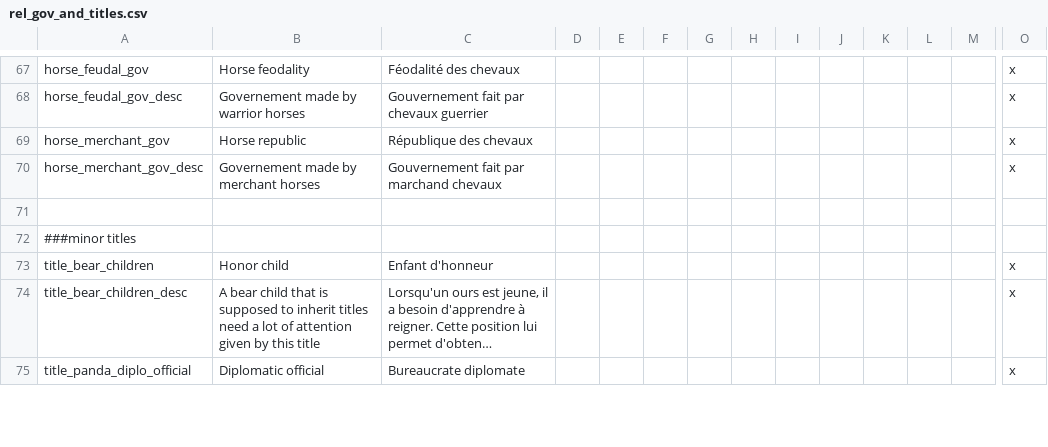
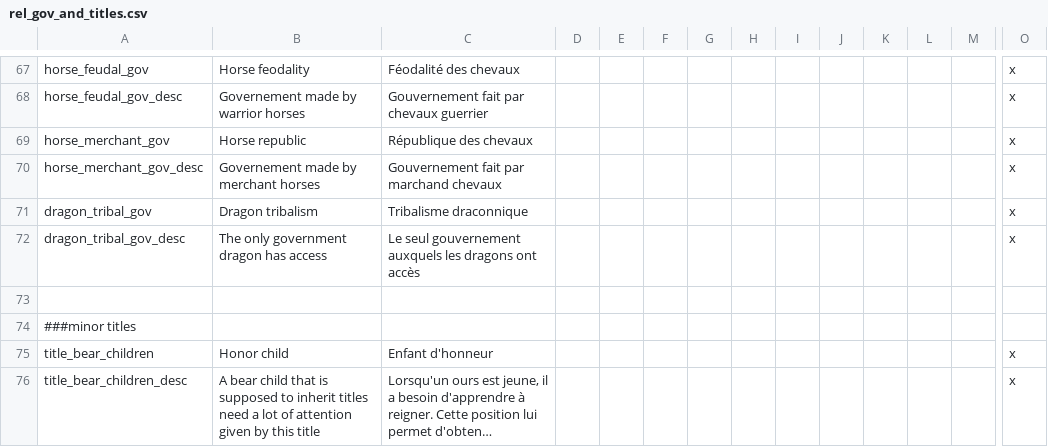
Before and after one commit to asmuro1/animals-plus, a CSV file: animals_update/localisation/rel_gov_and_titles.csv, drawn as a sheet; only a part is shown, gaps mark what is left out; the shorter side is filled out with more unchanged rows; long unchanged cells end in …; rows hold the shown columns only; the diff names each change by its address in the sheet, - before the commit and + after, or states it on an @@ line.

```diff
--- a/animals_update/localisation/rel_gov_and_titles.csv
+++ b/animals_update/localisation/rel_gov_and_titles.csv
+row 71: dragon_tribal_gov | Dragon tribalism | Tribalisme draconnique |  |  |  |  |  |  |  |  |  |  | x
+row 72: dragon_tribal_gov_desc | The only government dragon has access | Le seul gouvernement auxquels les dragons ont accès |  |  |  |  |  |  |  |  |  |  | x
```
Also changed, not shown: 2 other files.
